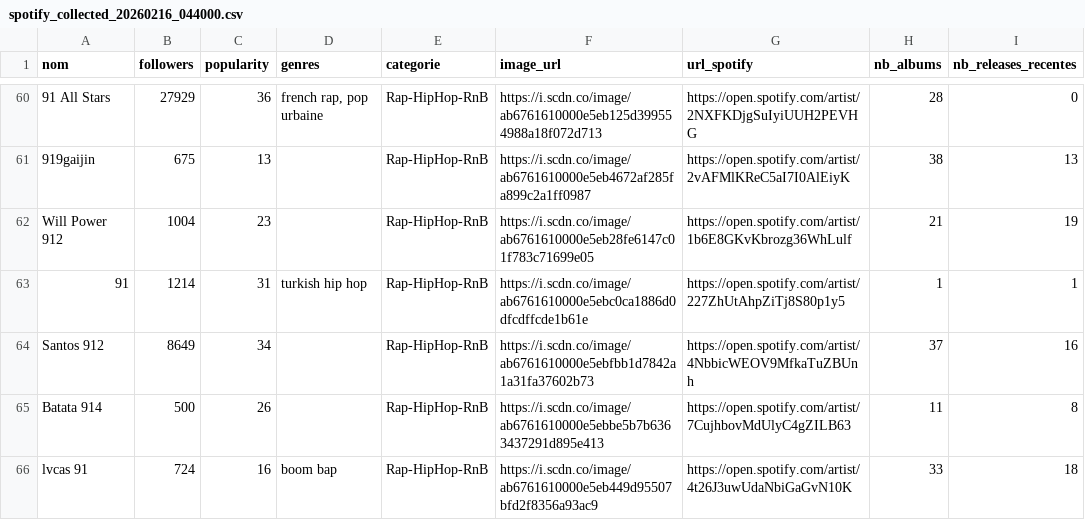
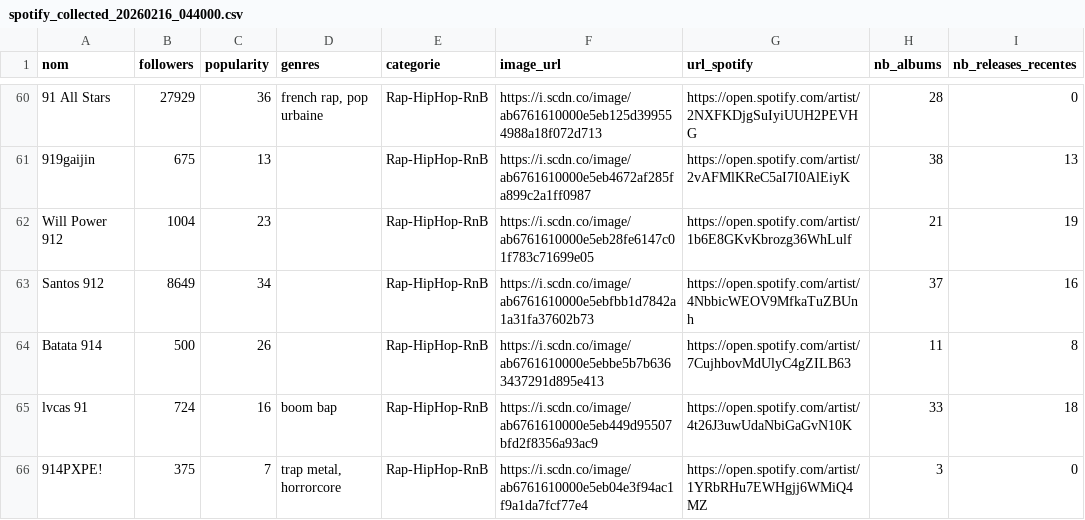
Before and after one commit to jennykarim45-ai/Music_Talent_Radar, a CSV file: data/spotify_collected_20260216_044000.csv, drawn as a sheet; only a part is shown, gaps mark what is left out; the shorter side is filled out with more unchanged rows; the diff covers the shown part only; the diff names each change by its address in the sheet, - before the commit and + after, or states it on an @@ line.

```diff
--- a/data/spotify_collected_20260216_044000.csv
+++ b/data/spotify_collected_20260216_044000.csv
-row 63: 91 | 1214 | 31 | turkish hip hop | Rap-HipHop-RnB | https://i.scdn.co/image/ab6761610000e5ebc0ca1886d0dfcdffcde1b61e | https://open.spotify.com/artist/227ZhUtAhpZiTj8S80p1y5 | 1 | 1
```
Also changed, not shown: 5 removed rows elsewhere in this file, artist_urls.csv, data/spotify_collected_20260215_043911.csv, 6 other files.
